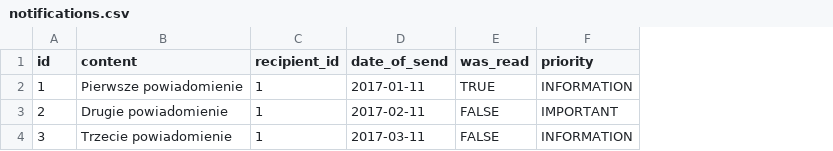
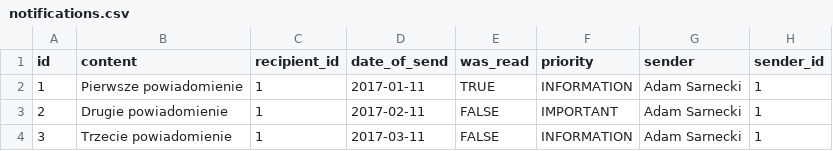
Before and after one commit to Nomad95/IKMS, a CSV file: IKMS-server/src/main/resources/liquibase/data/notifications.csv, drawn as a sheet; the diff names each change by its address in the sheet, - before the commit and + after, or states it on an @@ line.

```diff
--- a/IKMS-server/src/main/resources/liquibase/data/notifications.csv
+++ b/IKMS-server/src/main/resources/liquibase/data/notifications.csv
+column G (sender), rows 2-4: all Adam Sarnecki
+column H (sender_id), rows 2-4: all 1
```
Also changed, not shown: IKMS-server/src/main/resources/liquibase/data/messages.csv, 15 other files.
